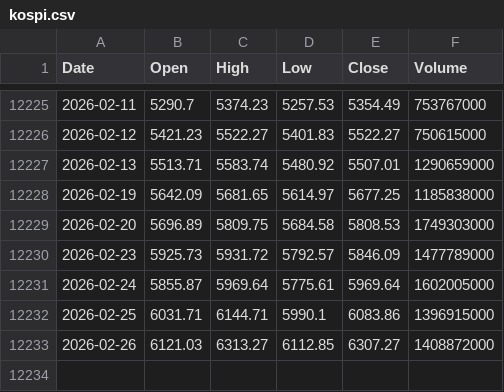
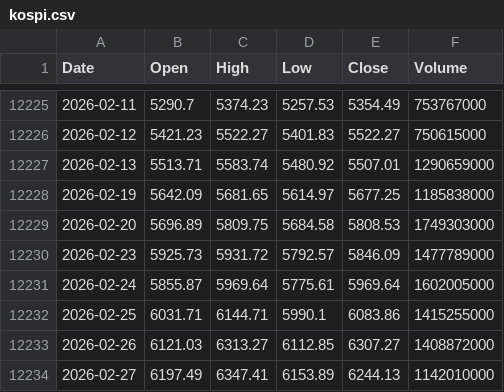
Before and after one commit to dodongmoon/kospi, a CSV file: docs/data/kospi.csv, drawn as a sheet; only a part is shown, gaps mark what is left out.

Commit message:
chore: update KOSPI data for 2026-02-27 close

```diff
--- a/docs/data/kospi.csv
+++ b/docs/data/kospi.csv
@@ -12231,3 +12231,4 @@ Date,Open,High,Low,Close,Volume
 2026-02-24,5855.87,5969.64,5775.61,5969.64,1602005000
-2026-02-25,6031.71,6144.71,5990.1,6083.86,1396915000
+2026-02-25,6031.71,6144.71,5990.1,6083.86,1415255000
 2026-02-26,6121.03,6313.27,6112.85,6307.27,1408872000
+2026-02-27,6197.49,6347.41,6153.89,6244.13,1142010000
```
Also changed, not shown: public/data/kospi.csv.
